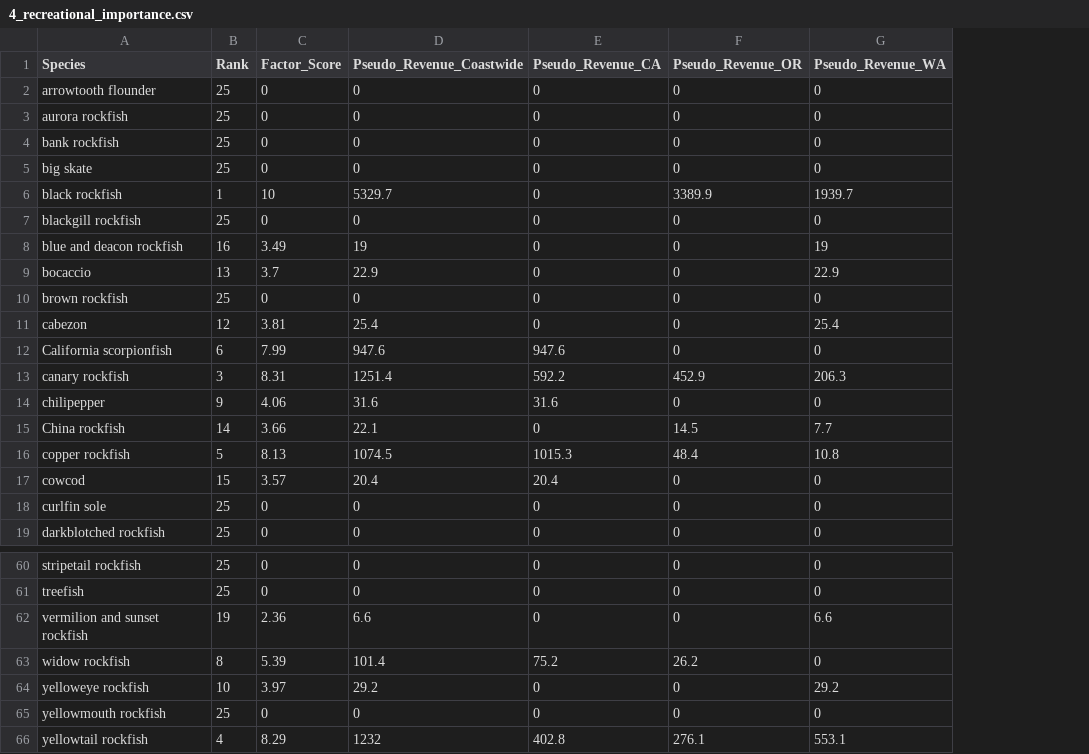
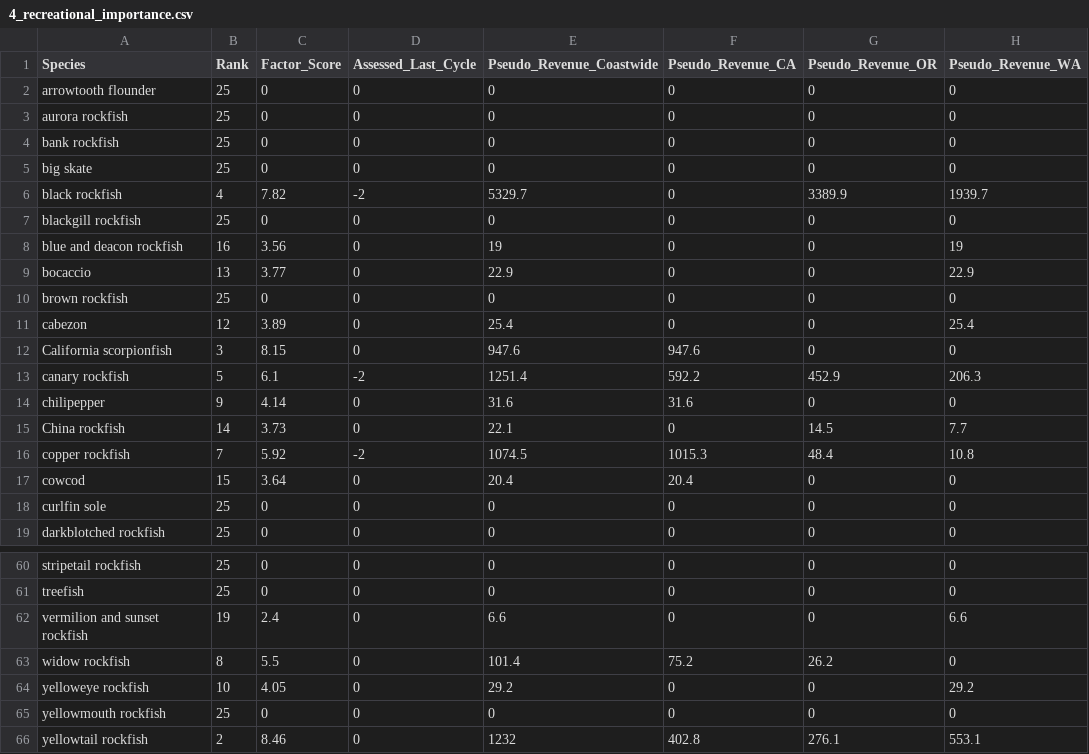
Before and after one commit to chantelwetzel-noaa/wcgfishSAP, a CSV file: tables/4_recreational_importance.csv, drawn as a sheet; only a part is shown, gaps mark what is left out; the diff covers the shown part only; the diff names each change by its address in the sheet, - before the commit and + after, or states it on an @@ line.

```diff
--- a/tables/4_recreational_importance.csv
+++ b/tables/4_recreational_importance.csv
+column D (Assessed_Last_Cycle), rows 2-19: 0 | 0 | 0 | 0 | -2 | 0 | 0 | 0 | 0 | 0 | 0 | -2 | 0 | 0 | -2 | 0 | 0 | 0; rows 60-66: all 0
-B6 (Rank): 1
+B6 (Rank): 4
-C6 (Factor_Score): 10
+C6 (Factor_Score): 7.82
-C8 (Factor_Score): 3.49
+C8 (Factor_Score): 3.56
-C9 (Factor_Score): 3.7
+C9 (Factor_Score): 3.77
-C11 (Factor_Score): 3.81
+C11 (Factor_Score): 3.89
-B12 (Rank): 6
+B12 (Rank): 3
-C12 (Factor_Score): 7.99
+C12 (Factor_Score): 8.15
-B13 (Rank): 3
+B13 (Rank): 5
-C13 (Factor_Score): 8.31
+C13 (Factor_Score): 6.1
-C14 (Factor_Score): 4.06
+C14 (Factor_Score): 4.14
-C15 (Factor_Score): 3.66
+C15 (Factor_Score): 3.73
-B16 (Rank): 5
+B16 (Rank): 7
-C16 (Factor_Score): 8.13
+C16 (Factor_Score): 5.92
-C17 (Factor_Score): 3.57
+C17 (Factor_Score): 3.64
-C62 (Factor_Score): 2.36
+C62 (Factor_Score): 2.4
-C63 (Factor_Score): 5.39
+C63 (Factor_Score): 5.5
-C64 (Factor_Score): 3.97
+C64 (Factor_Score): 4.05
-B66 (Rank): 4
+B66 (Rank): 2
-C66 (Factor_Score): 8.29
+C66 (Factor_Score): 8.46
```
Also changed, not shown: 8 edited cells elsewhere in this file, tables/2_commercial_revenue.csv, tables/3_tribal_revenue.csv, 6 other files.
